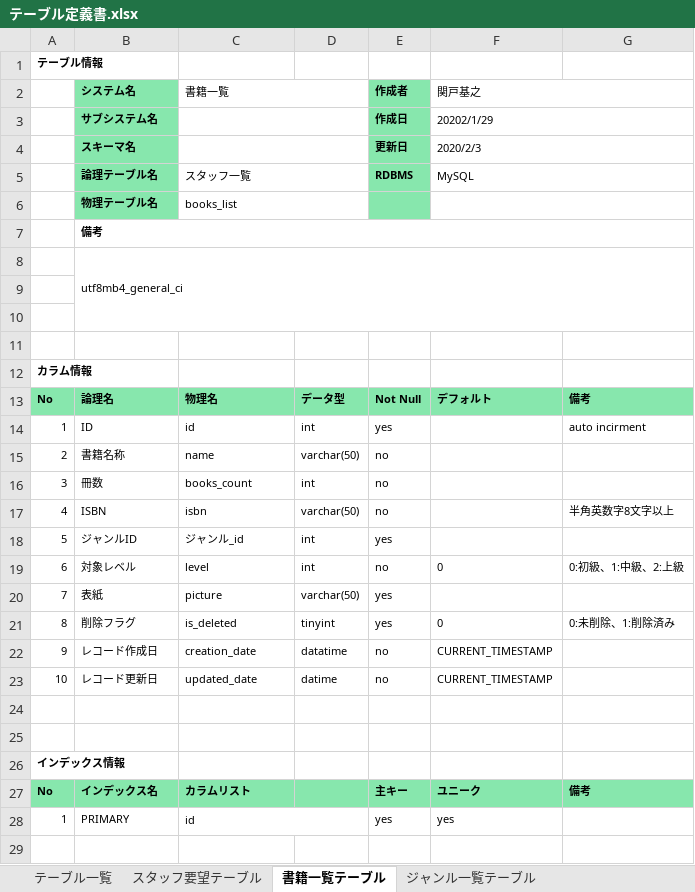
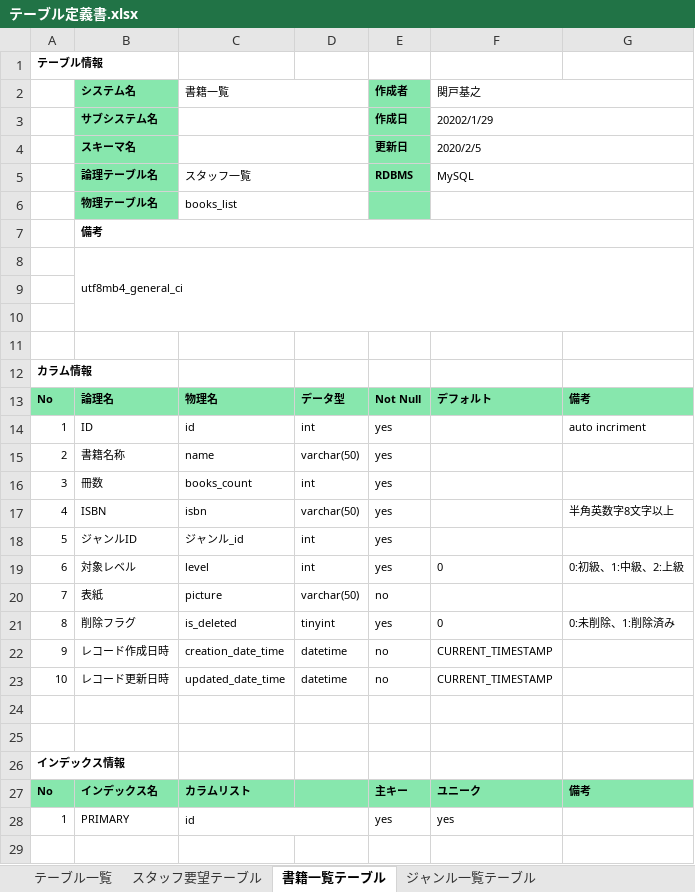
Before and after one commit to kiyounitachifurumaubokuhakirai/BookList, an Excel workbook: doc/詳細設計/テーブル定義書.xlsx, sheet 書籍一覧テーブル, drawn as a sheet; only a part is shown; values as stored, in another font and other column widths than the file's, no borders; the diff names each change by its address in the sheet, - before the commit and + after, or states it on an @@ line.

```diff
--- a/doc/詳細設計/テーブル定義書.xlsx (sheet 書籍一覧テーブル)
+++ b/doc/詳細設計/テーブル定義書.xlsx (sheet 書籍一覧テーブル)
-F4 (関戸基之): 2020/2/3
+F4 (関戸基之): 2020/2/5
-G14: auto incirment
+G14: auto incriment
-E15:E17 (作成者): no
+E15:E17 (作成者): yes
-E19 (作成者): no
+E19 (作成者): yes
-E20 (作成者): yes
+E20 (作成者): no
-B22 (システム名): レコード作成日
+B22 (システム名): レコード作成日時
-C22 (書籍一覧): creation_date
+C22 (書籍一覧): creation_date_time
-D22: datatime
+D22: datetime
-B23 (システム名): レコード更新日
+B23 (システム名): レコード更新日時
-C23 (書籍一覧): updated_date
+C23 (書籍一覧): updated_date_time
-D23: datime
+D23: datetime
```
Also changed, not shown: sheet ジャンル一覧テーブル, sheet スタッフ一覧テーブル, sheet スタッフ要望テーブル, sheet テーブル一覧.
